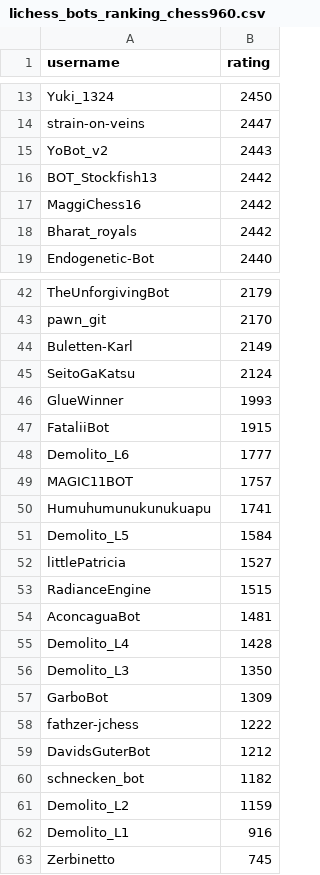
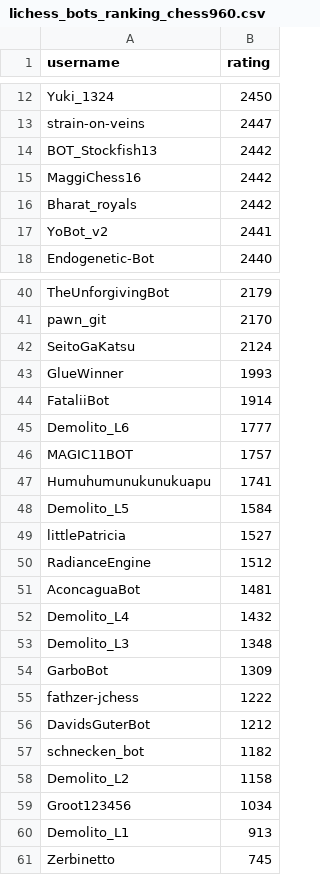
Before and after one commit to OhNoMyKing-Code/BotRank, a CSV file: lichess_bots_ranking_chess960.csv, drawn as a sheet; only a part is shown, gaps mark what is left out; the diff covers the shown part only.

```diff
--- a/lichess_bots_ranking_chess960.csv
+++ b/lichess_bots_ranking_chess960.csv
@@ -14,3 +13,2 @@ Yuki_1324,2450
 strain-on-veins,2447
-YoBot_v2,2443
 BOT_Stockfish13,2442
@@ -18,2 +16,3 @@ MaggiChess16,2442
 Bharat_royals,2442
+YoBot_v2,2441
 Endogenetic-Bot,2440
@@ -43,6 +41,5 @@ TheUnforgivingBot,2179
 pawn_git,2170
-Buletten-Karl,2149
 SeitoGaKatsu,2124
 GlueWinner,1993
-FataliiBot,1915
+FataliiBot,1914
 Demolito_L6,1777
@@ -52,6 +49,6 @@ Demolito_L5,1584
 littlePatricia,1527
-RadianceEngine,1515
+RadianceEngine,1512
 AconcaguaBot,1481
-Demolito_L4,1428
-Demolito_L3,1350
+Demolito_L4,1432
+Demolito_L3,1348
 GarboBot,1309
@@ -60,4 +57,5 @@ DavidsGuterBot,1212
 schnecken_bot,1182
-Demolito_L2,1159
-Demolito_L1,916
+Demolito_L2,1158
+Groot123456,1034
+Demolito_L1,913
 Zerbinetto,745
```
Also changed, not shown: 2 removed rows, 1 moved row and 1 edited cell elsewhere in this file, lichess_bots_ranking_blitz.csv, lichess_bots_ranking_bullet.csv, 9 other files.
